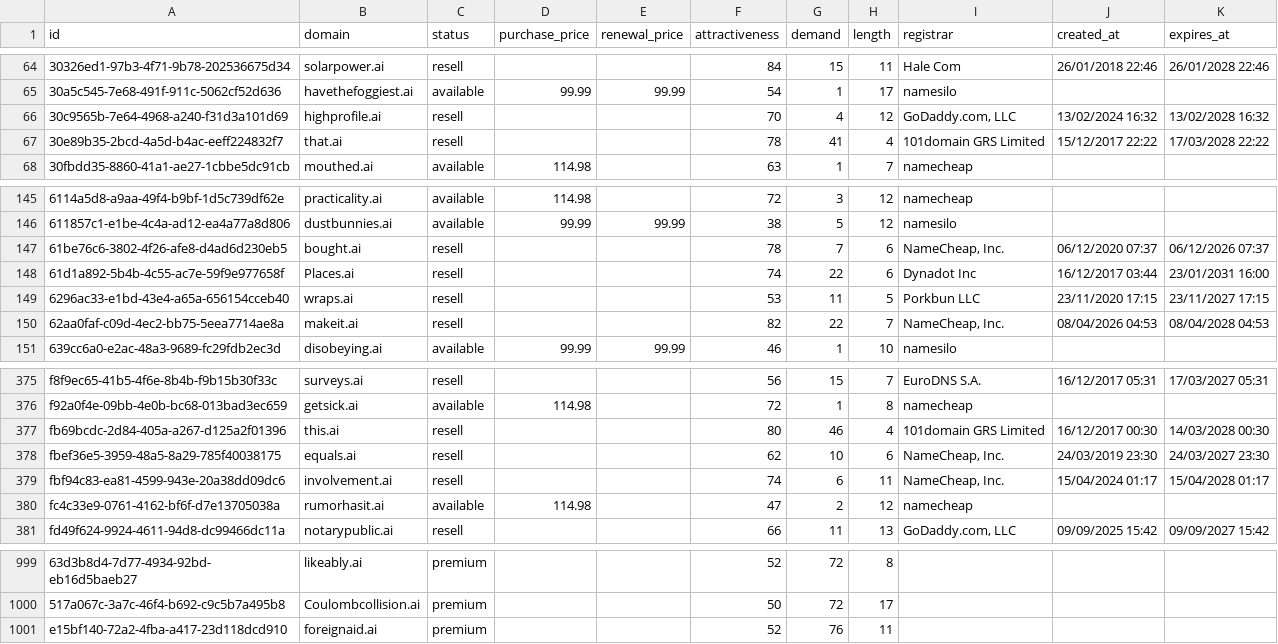
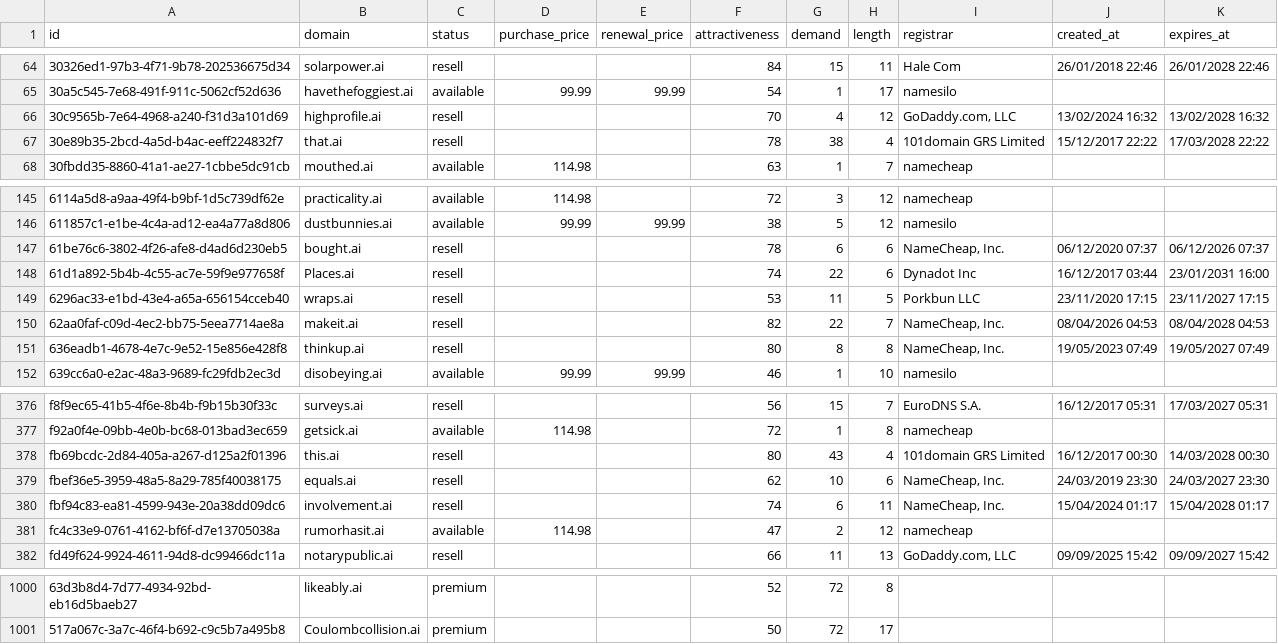
Before and after one commit to UniqueDomains/ai-oneword-domains, a CSV file: ai.csv, drawn as a sheet; only a part is shown, gaps mark what is left out; removed rows and columns are numbered as before the commit, all else as after; the diff names each change by its address in the sheet, - before the commit and + after, or states it on an @@ line.

Commit message:
Domains update

```diff
--- a/ai.csv
+++ b/ai.csv
-G67 (demand): 41
+G67 (demand): 38
-G147 (demand): 7
+G147 (demand): 6
+row 151: 636eadb1-4678-4e7c-9e52-15e856e428f8 | thinkup.ai | resell |  |  | 80 | 8 | 8 | NameCheap, Inc. | 19/05/2023 07:49 | 19/05/2027 07:49
-G378 (demand): 46
+G378 (demand): 43
-row 1001: e15bf140-72a2-4fba-a417-23d118dcd910 | foreignaid.ai | premium |  |  | 52 | 76 | 11
```
Also changed, not shown: 1 other file.
